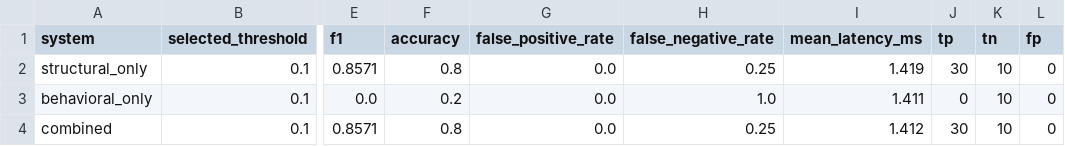
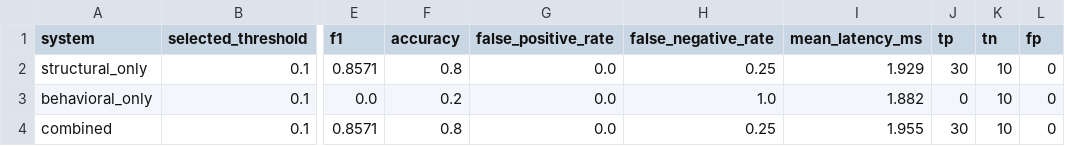
Before and after one commit to abhishekkp00/Major-Project, a CSV file: outputs/evaluation/screening/screening_comparison.csv, drawn as a sheet; only a part is shown, gaps mark what is left out; the diff names each change by its address in the sheet, - before the commit and + after, or states it on an @@ line.

```diff
--- a/outputs/evaluation/screening/screening_comparison.csv
+++ b/outputs/evaluation/screening/screening_comparison.csv
-I2 (mean_latency_ms): 1.419
+I2 (mean_latency_ms): 1.929
-I3 (mean_latency_ms): 1.411
+I3 (mean_latency_ms): 1.882
-I4 (mean_latency_ms): 1.412
+I4 (mean_latency_ms): 1.955
```
Also changed, not shown: outputs/evaluation/adaptive_evasion/iteration_history.csv, 19 other files.
